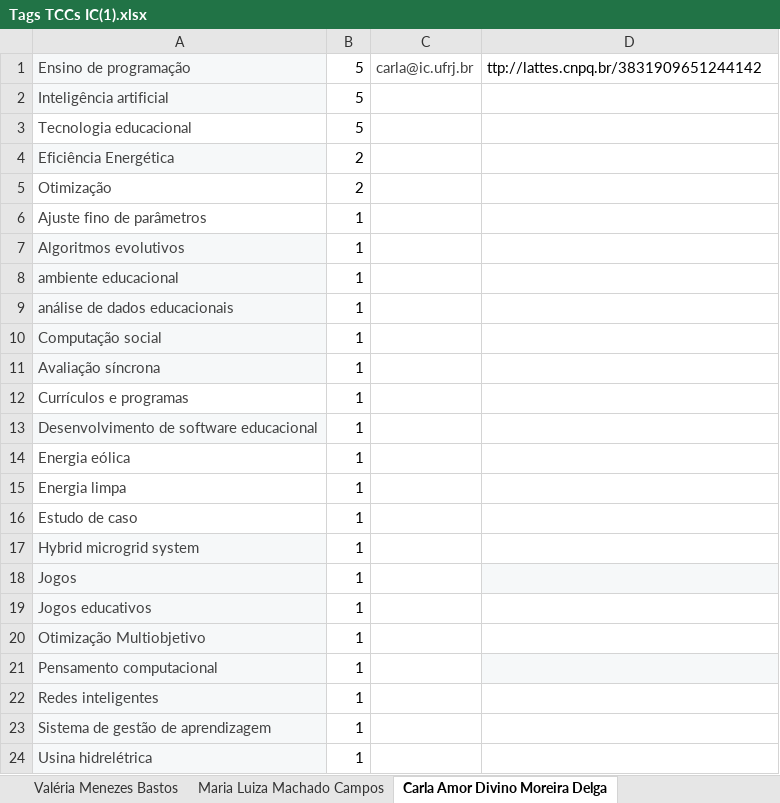
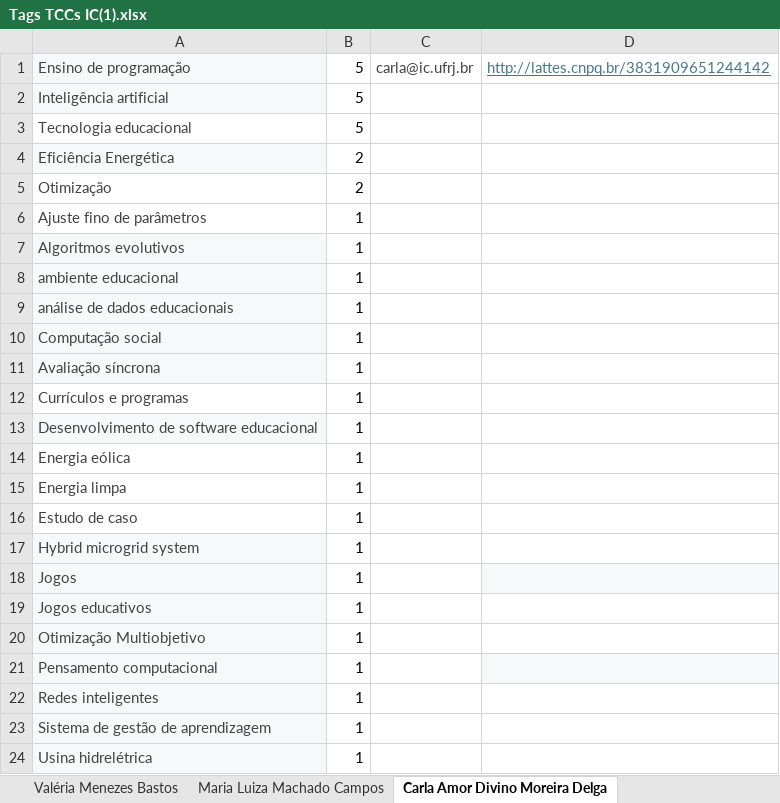
Before and after one commit to PedroSen/busque-seu-orientador, an Excel workbook: Tags TCCs IC(1).xlsx, sheet Carla Amor Divino Moreira Delga, drawn as a sheet; values as stored, in another font and other column widths than the file's, no borders; table styles not drawn; the diff names each change by its address in the sheet, - before the commit and + after, or states it on an @@ line.

```diff
--- a/Tags TCCs IC(1).xlsx (sheet Carla Amor Divino Moreira Delga)
+++ b/Tags TCCs IC(1).xlsx (sheet Carla Amor Divino Moreira Delga)
-D1: ttp://lattes.cnpq.br/3831909651244142
+D1: http://lattes.cnpq.br/3831909651244142
@@ D1 underline: off → on, text colour: black → #467886 @@
```
Also changed, not shown: 1 other file.
